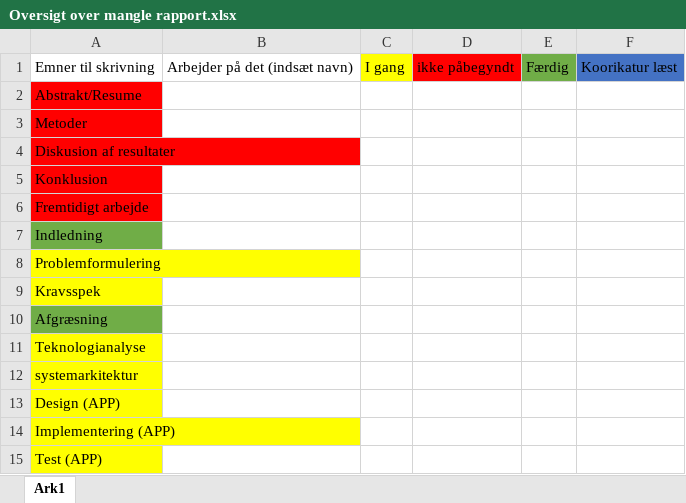
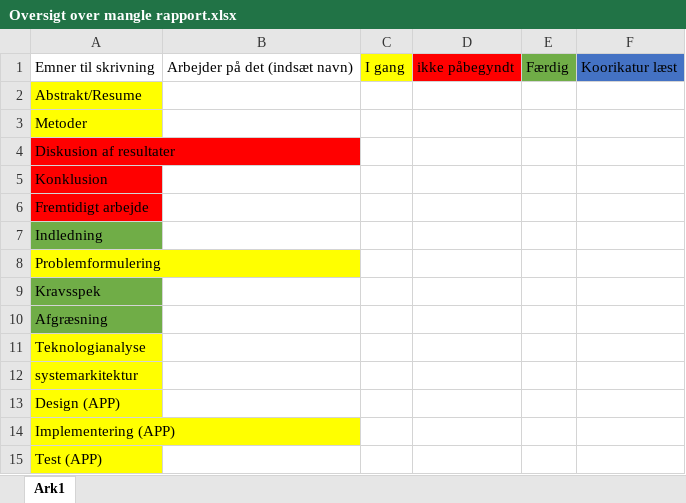
Before and after one commit to CityCrawl/CityCrawl, an Excel workbook: Oversigt over mangle rapport.xlsx, sheet Ark1, drawn as a sheet; only a part is shown; values as stored, in another font and other column widths than the file's, no borders; the diff names each change by its address in the sheet, - before the commit and + after, or states it on an @@ line.

Commit message:
opdate exel

```diff
--- a/Oversigt over mangle rapport.xlsx (sheet Ark1)
+++ b/Oversigt over mangle rapport.xlsx (sheet Ark1)
-A2:A3 fill: #FF0000
+A2:A3 fill: #FFFF00
-A9 fill: #FFFF00
+A9 fill: #70AD47
```
